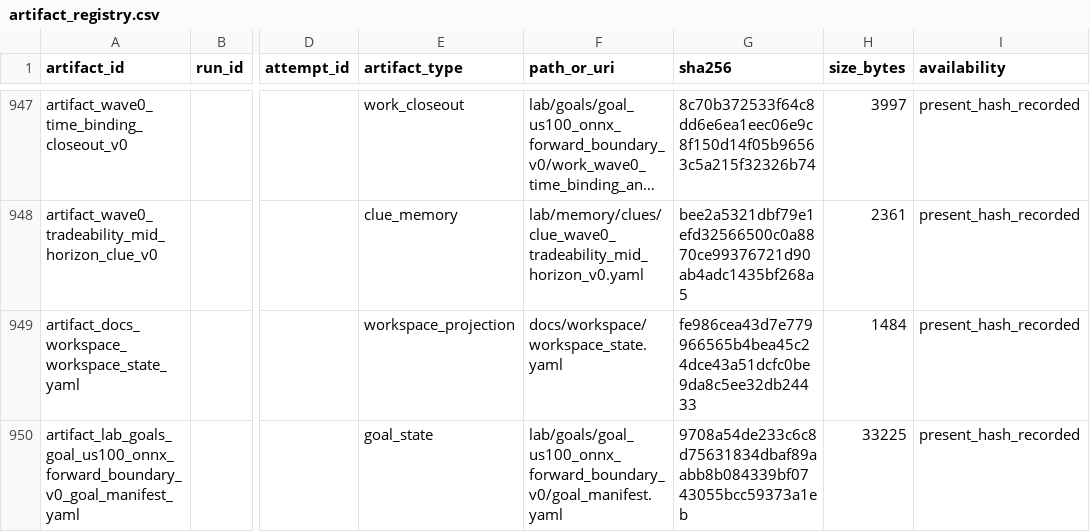
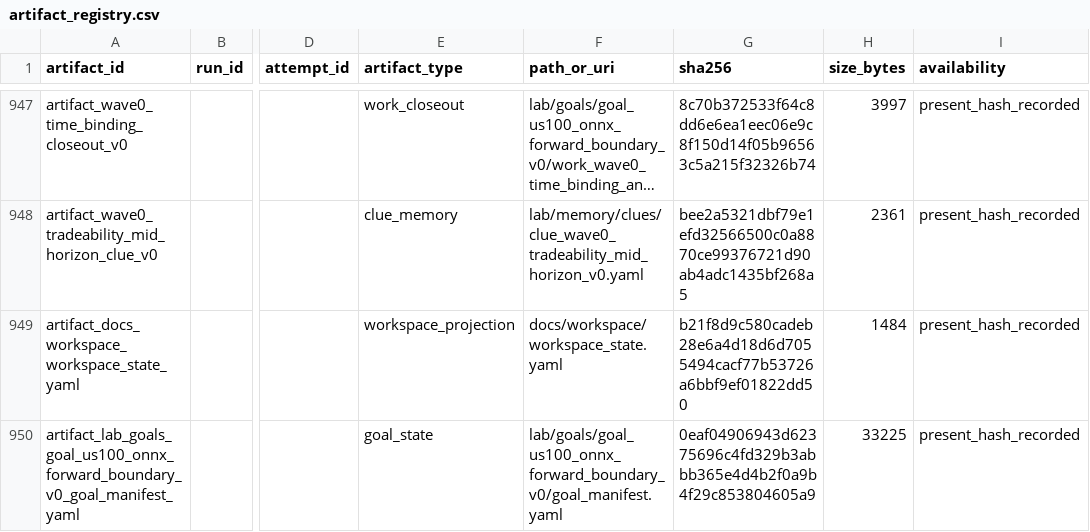
Before and after one commit to Minki-Trader/Project_SpaceSonar_X, a CSV file: docs/registers/artifact_registry.csv, drawn as a sheet; only a part is shown, gaps mark what is left out; long unchanged cells end in …; the diff covers the shown part only; the diff names each change by its address in the sheet, - before the commit and + after, or states it on an @@ line.

```diff
--- a/docs/registers/artifact_registry.csv
+++ b/docs/registers/artifact_registry.csv
-G949 (sha256): fe986cea43d7e779966565b4bea45c24dce43a51dcfc0be9da8c5ee32db24433
+G949 (sha256): b21f8d9c580cadeb28e6a4d18d6d7055494cacf77b53726a6bbf9ef01822dd50
-G950 (sha256): 9708a54de233c6c8d75631834dbaf89aabb8b084339bf0743055bcc59373a1eb
+G950 (sha256): 0eaf04906943d62375696c4fd329b3abbb365e4d4b2f0a9b4f29c853804605a9
```
Also changed, not shown: 9 edited cells elsewhere in this file, 17 other files.
